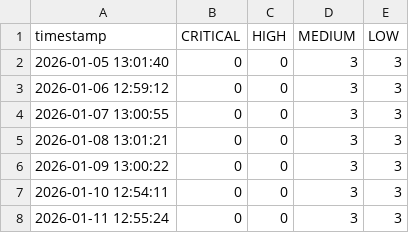
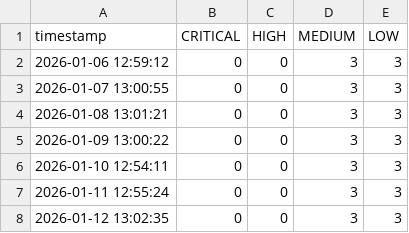
Before and after one commit to yzhura-edu/trivy-security-regression-demo, a CSV file: docs/data.csv, drawn as a sheet.

```diff
--- a/docs/data.csv
+++ b/docs/data.csv
@@ -1,3 +1,2 @@
 timestamp,CRITICAL,HIGH,MEDIUM,LOW
-2026-01-05 13:01:40,0,0,3,3
 2026-01-06 12:59:12,0,0,3,3
@@ -8 +7,2 @@ timestamp,CRITICAL,HIGH,MEDIUM,LOW
 2026-01-11 12:55:24,0,0,3,3
+2026-01-12 13:02:35,0,0,3,3
```
